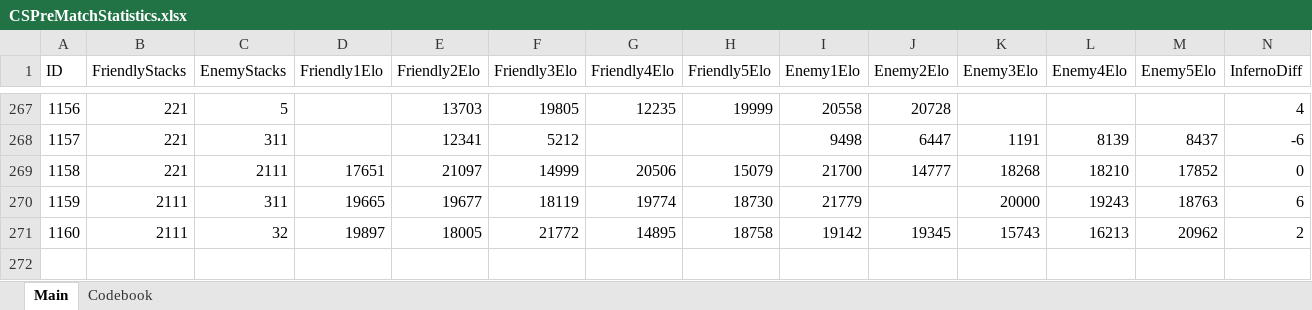
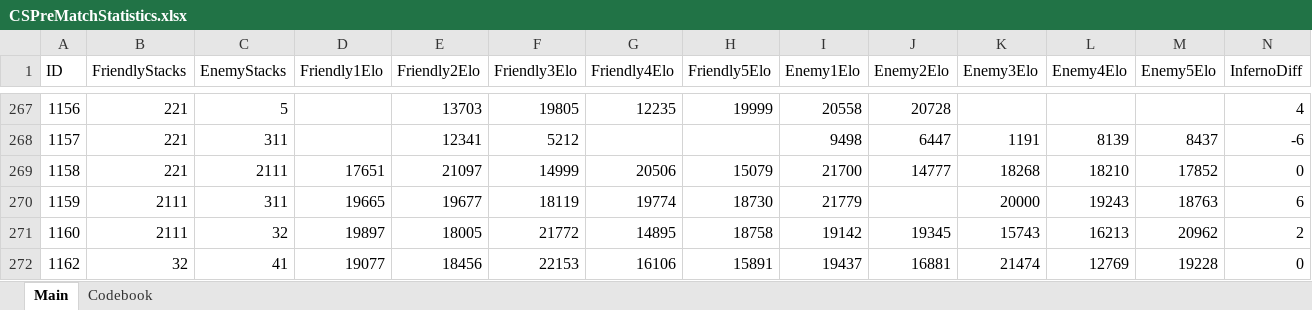
Before and after one commit to HardWare68/HardWareWebsite, an Excel workbook: datasets/xlsx/CSPreMatchStatistics.xlsx, sheet Main, drawn as a sheet; only a part is shown, gaps mark what is left out; values as stored, in another font and other column widths than the file's, no borders; rows hold the shown columns only; the diff names each change by its address in the sheet, - before the commit and + after, or states it on an @@ line.

Commit message:
updated the prematch data

```diff
--- a/datasets/xlsx/CSPreMatchStatistics.xlsx (sheet Main)
+++ b/datasets/xlsx/CSPreMatchStatistics.xlsx (sheet Main)
+row 272: 1162 | 32 | 41 | 19077 | 18456 | 22153 | 16106 | 15891 | 19437 | 16881 | 21474 | 12769 | 19228 | 0
```
Also changed, not shown: datasets/xlsx/CounterStrike2.xlsx.
